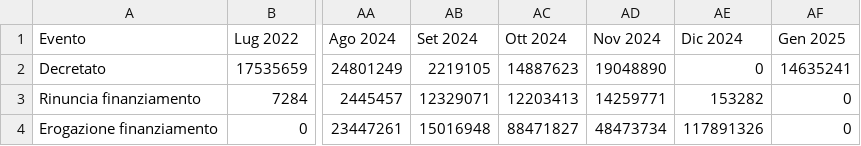
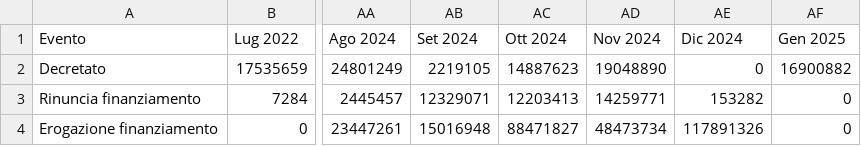
Before and after one commit to teamdigitale/padigitale2026-opendata, a CSV file: data/KPI/andamento_progetti.csv, drawn as a sheet; only a part is shown, gaps mark what is left out; the diff names each change by its address in the sheet, - before the commit and + after, or states it on an @@ line.

```diff
--- a/data/KPI/andamento_progetti.csv
+++ b/data/KPI/andamento_progetti.csv
-AF2 (Gen 2025): 14635241
+AF2 (Gen 2025): 16900882
```
Also changed, not shown: data/KPI/importi_per_comune.csv, data/KPI/totale_per_misura.csv, 8 other files.
